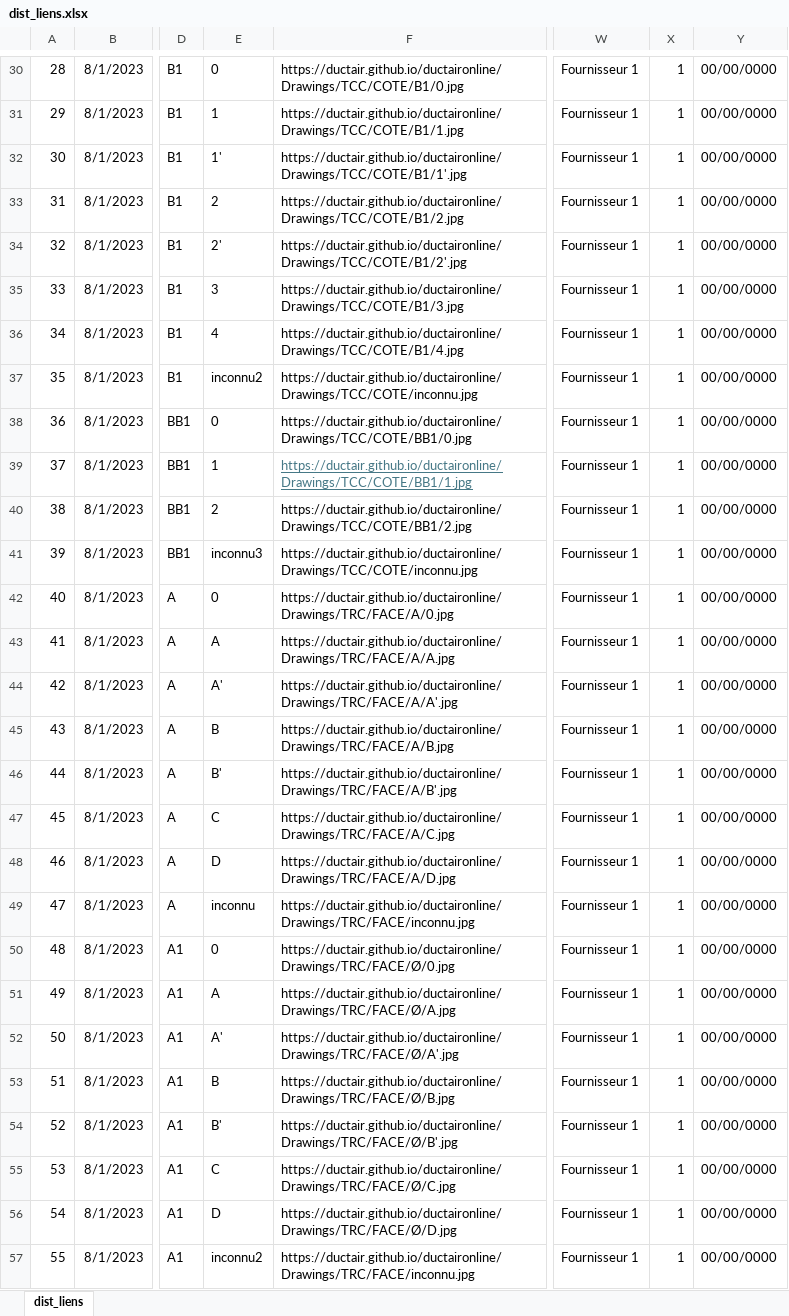
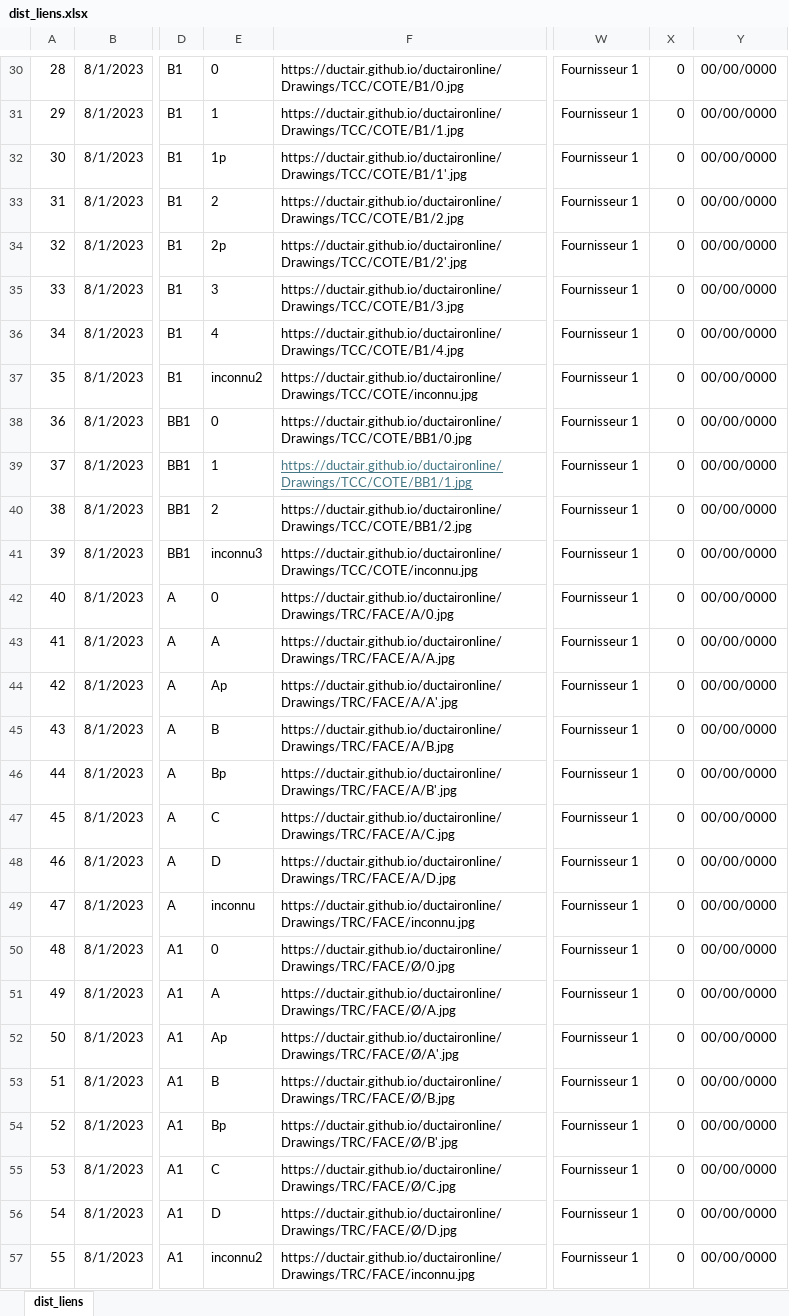
Before and after one commit to ductair/ductaironline, an Excel workbook: Remote/Commun/dist_liens.xlsx, sheet dist_liens, drawn as a sheet; only a part is shown, gaps mark what is left out; values as stored, in another font and other column widths than the file's, no borders; the diff covers the shown part only; the diff names each change by its address in the sheet, - before the commit and + after, or states it on an @@ line.

Commit message:
Update dist_liens.xlsx

```diff
--- a/Remote/Commun/dist_liens.xlsx (sheet dist_liens)
+++ b/Remote/Commun/dist_liens.xlsx (sheet dist_liens)
-X30:X57: 1
+X30:X57: 0
-E32: 1'
+E32: 1p
-E34: 2'
+E34: 2p
-E44: A'
+E44: Ap
-E46: B'
+E46: Bp
-E52: A'
+E52: Ap
-E54: B'
+E54: Bp
```
Also changed, not shown: 164 edited cells and cell formats elsewhere in this sheet.
